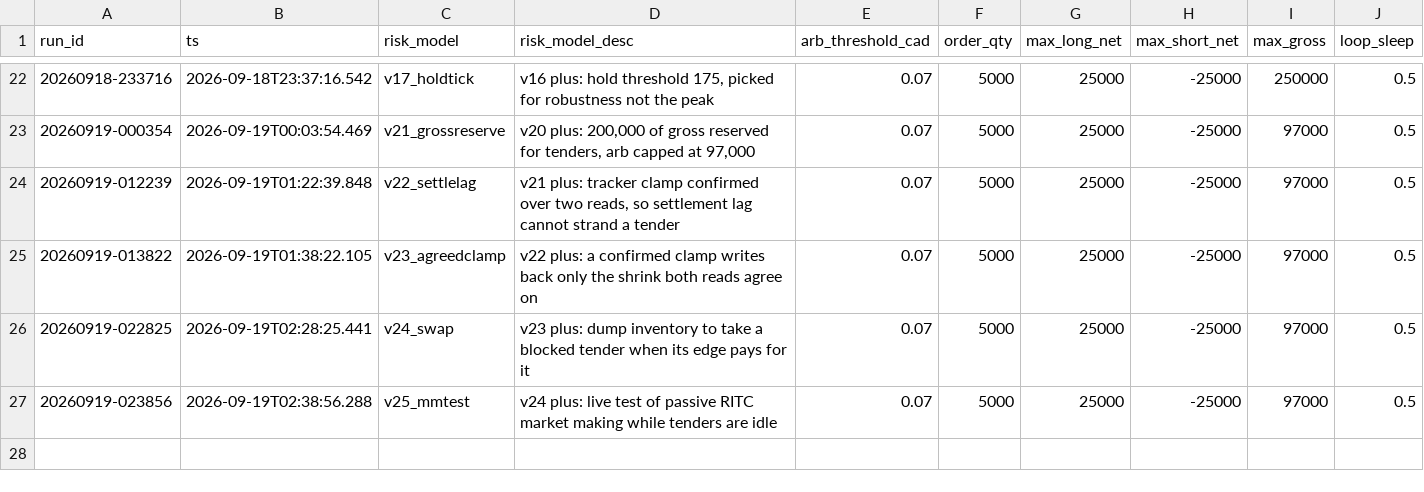
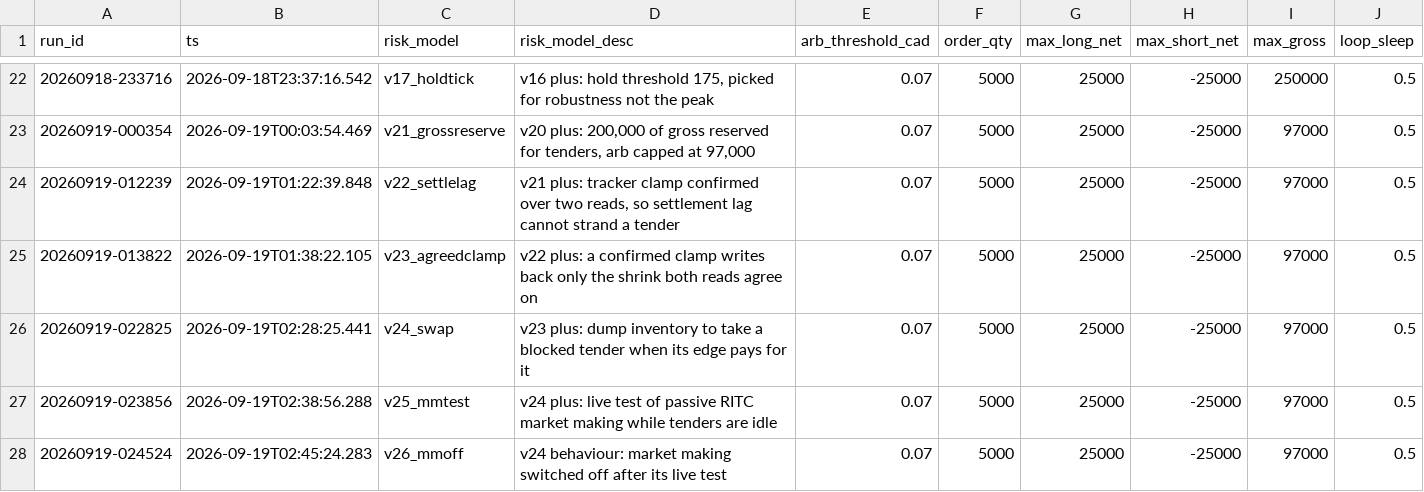
Before and after one commit to oxiwastaken/mscf_comp, a CSV file: ETF/logs/runs.csv, drawn as a sheet; only a part is shown, gaps mark what is left out; the diff names each change by its address in the sheet, - before the commit and + after, or states it on an @@ line.

```diff
--- a/ETF/logs/runs.csv
+++ b/ETF/logs/runs.csv
+row 28: 20260919-024524 | 2026-09-19T02:45:24.283 | v26_mmoff | v24 behaviour: market making switched off after its live test | 0.07 | 5000 | 25000 | -25000 | 97000 | 0.5
```
Also changed, not shown: ETF/logs/calibration.csv, 1 other file.
